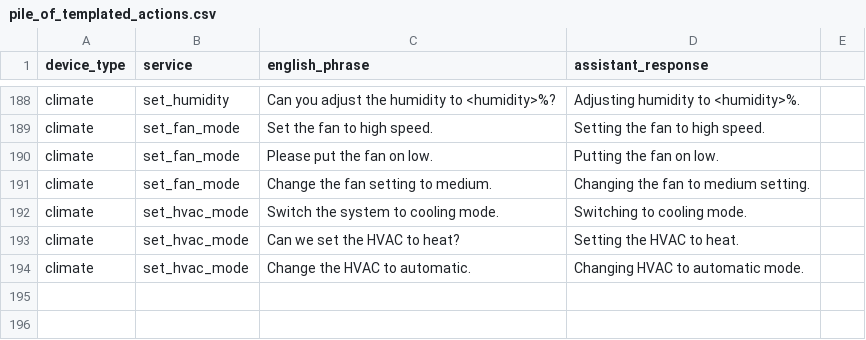
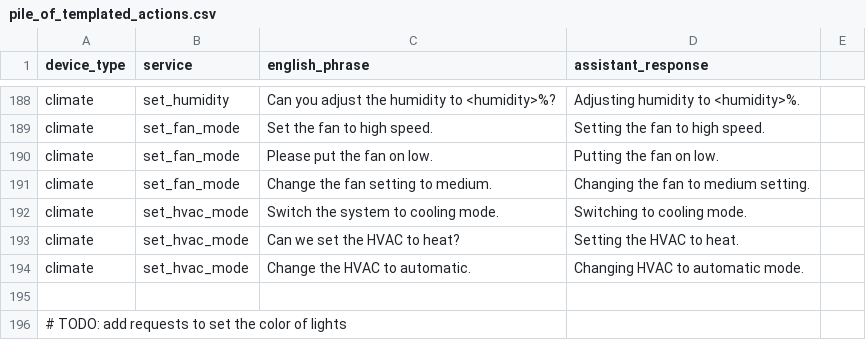
Before and after one commit to acon96/home-llm, a CSV file: data/piles/pile_of_templated_actions.csv, drawn as a sheet; only a part is shown, gaps mark what is left out; the diff names each change by its address in the sheet, - before the commit and + after, or states it on an @@ line.

Commit message:
start working on rgb lighting

```diff
--- a/data/piles/pile_of_templated_actions.csv
+++ b/data/piles/pile_of_templated_actions.csv
+row 195: (empty)
+row 196: # TODO: add requests to set the color of lights
```
Also changed, not shown: 4 other files.
